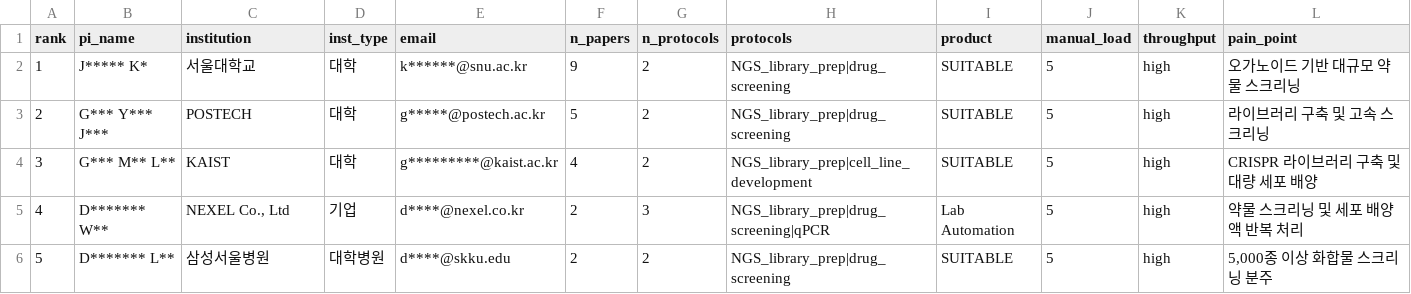
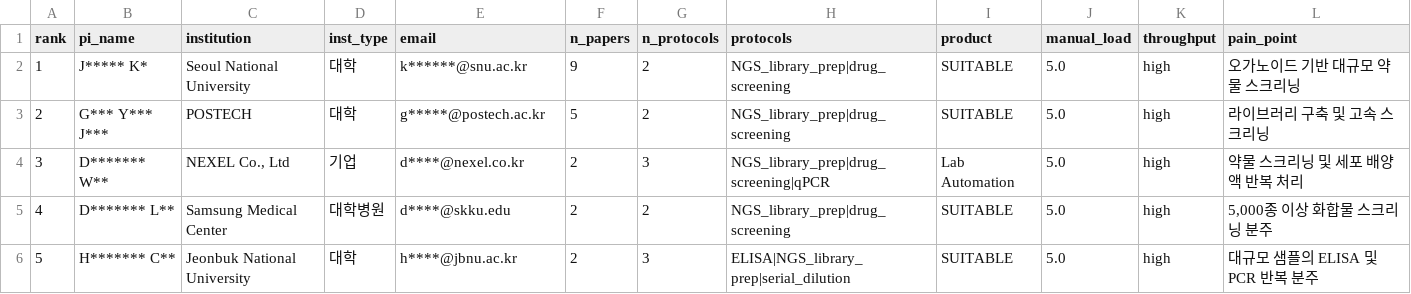
Before and after one commit to 1dojunkim/ablelabs_portfolio, a CSV file: leads_sample_masked.csv, drawn as a sheet; only a part is shown; the diff covers the shown part only.

```diff
--- a/leads_sample_masked.csv
+++ b/leads_sample_masked.csv
@@ -1,6 +1,6 @@
 rank,pi_name,institution,inst_type,email,n_papers,n_protocols,protocols,product,manual_load,throughput,pain_point
-1,J***** K*,서울대학교,대학,k******@snu.ac.kr,9,2,NGS_library_prep|drug_screening,SUITABLE,5,high,오가노이드 기반 대규모 약물 스크리닝
-2,G*** Y*** J***,POSTECH,대학,g*****@postech.ac.kr,5,2,NGS_library_prep|drug_screening,SUITABLE,5,high,라이브러리 구축 및 고속 스크리닝
-3,G*** M** L**,KAIST,대학,g*********@kaist.ac.kr,4,2,NGS_library_prep|cell_line_development,SUITABLE,5,high,CRISPR 라이브러리 구축 및 대량 세포 배양
-4,D******* W**,"NEXEL Co., Ltd",기업,d****@nexel.co.kr,2,3,NGS_library_prep|drug_screening|qPCR,Lab Automation,5,high,약물 스크리닝 및 세포 배양액 반복 처리
-5,D******* L**,삼성서울병원,대학병원,d****@skku.edu,2,2,NGS_library_prep|drug_screening,SUITABLE,5,high,"5,000종 이상 화합물 스크리닝 분주"
+1,J***** K*,Seoul National University,대학,k******@snu.ac.kr,9,2,NGS_library_prep|drug_screening,SUITABLE,5.0,high,오가노이드 기반 대규모 약물 스크리닝
+2,G*** Y*** J***,POSTECH,대학,g*****@postech.ac.kr,5,2,NGS_library_prep|drug_screening,SUITABLE,5.0,high,라이브러리 구축 및 고속 스크리닝
+3,D******* W**,"NEXEL Co., Ltd",기업,d****@nexel.co.kr,2,3,NGS_library_prep|drug_screening|qPCR,Lab Automation,5.0,high,약물 스크리닝 및 세포 배양액 반복 처리
+4,D******* L**,Samsung Medical Center,대학병원,d****@skku.edu,2,2,NGS_library_prep|drug_screening,SUITABLE,5.0,high,"5,000종 이상 화합물 스크리닝 분주"
+5,H******* C**,Jeonbuk National University,대학,h****@jbnu.ac.kr,2,3,ELISA|NGS_library_prep|serial_dilution,SUITABLE,5.0,high,대규모 샘플의 ELISA 및 PCR 반복 분주
```
Also changed, not shown: 110 edited cells elsewhere in this file, 1 other file.
